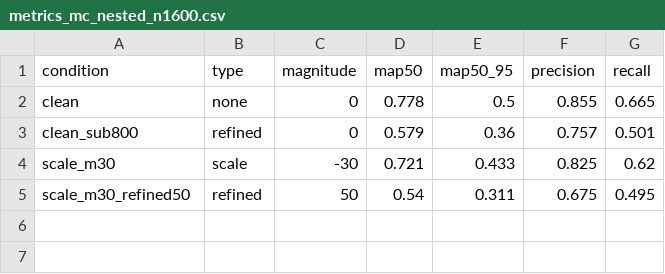
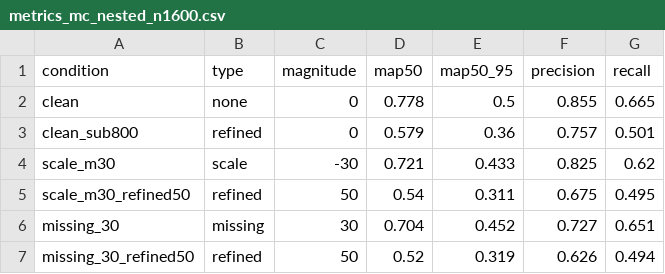
Before and after one commit to Seongwonp/AIDA, a CSV file: backend/app/data/metrics_mc_nested_n1600.csv, drawn as a sheet.

```diff
--- a/backend/app/data/metrics_mc_nested_n1600.csv
+++ b/backend/app/data/metrics_mc_nested_n1600.csv
@@ -5 +5,3 @@ scale_m30,scale,-30,0.721,0.433,0.825,0.62
 scale_m30_refined50,refined,50,0.54,0.311,0.675,0.495
+missing_30,missing,30,0.704,0.452,0.727,0.651
+missing_30_refined50,refined,50,0.52,0.319,0.626,0.494
```
Also changed, not shown: 1 other file.
